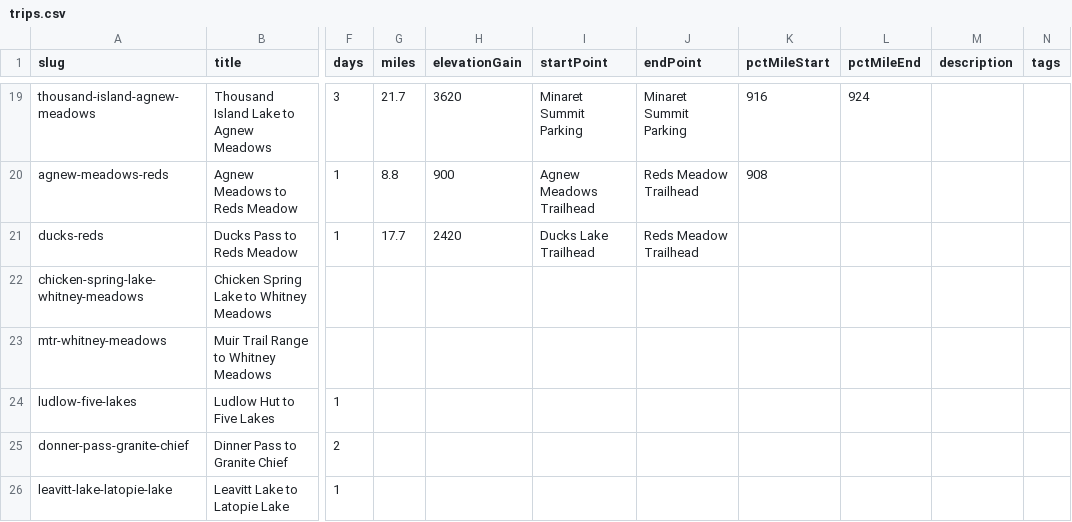
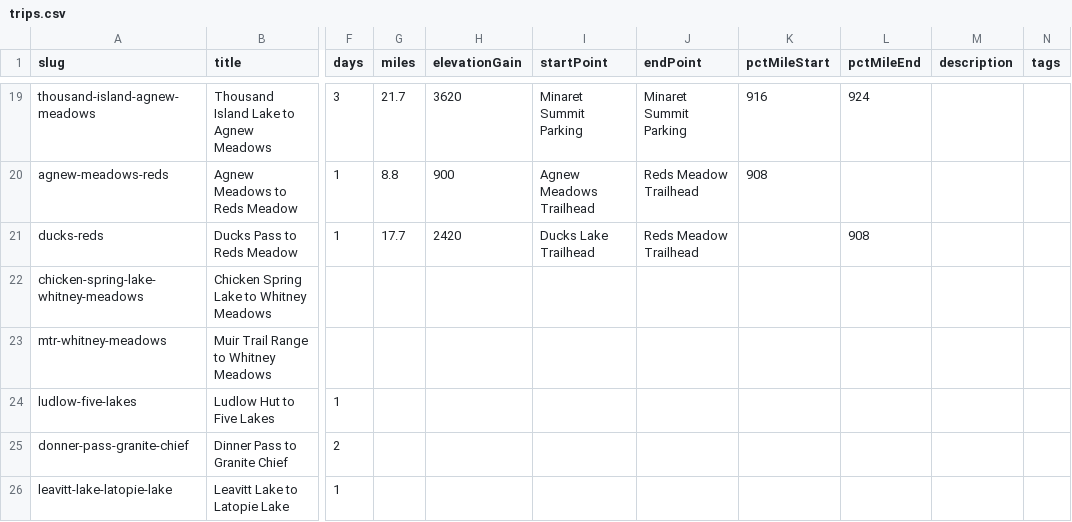
Before and after one commit to johnluckenbach-sys/pct-sierra, a CSV file: src/data/trips.csv, drawn as a sheet; only a part is shown, gaps mark what is left out; the diff names each change by its address in the sheet, - before the commit and + after, or states it on an @@ line.

Commit message:
Auto-sync trips data from Google Sheet

```diff
--- a/src/data/trips.csv
+++ b/src/data/trips.csv
-L21 (pctMileEnd): (empty)
+L21 (pctMileEnd): 908
```
